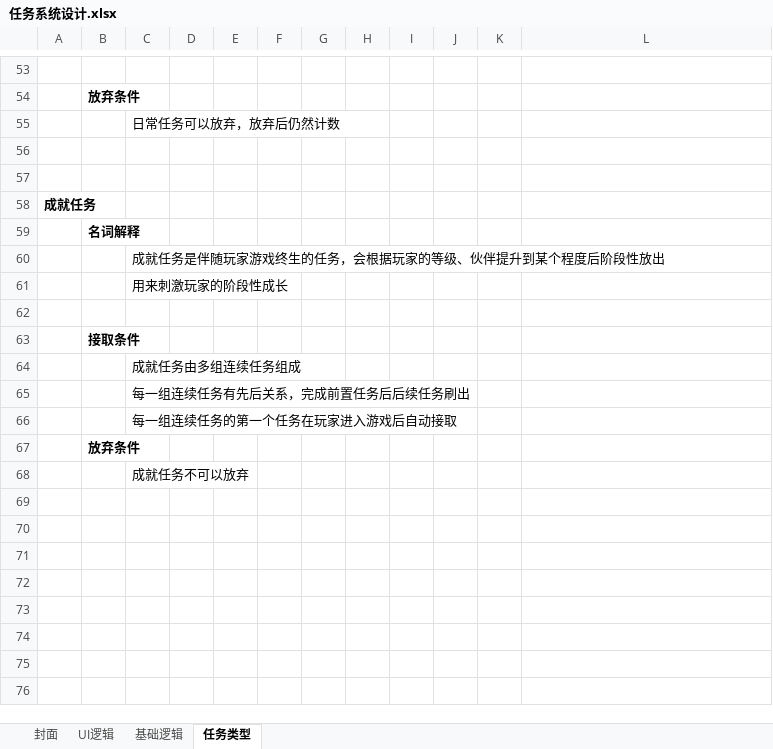
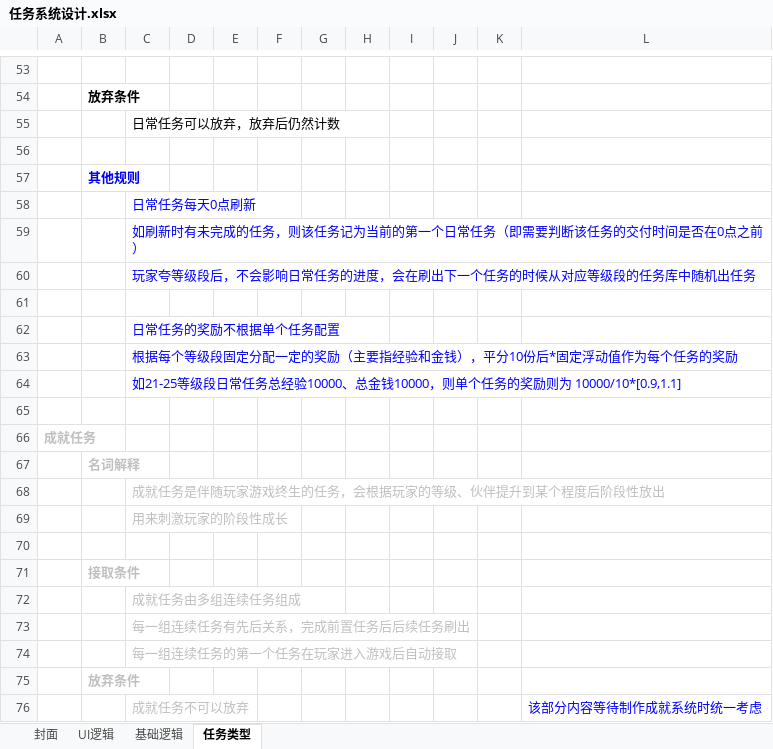
Before and after one commit to CHINA-LOONG/CurrentProject, an Excel workbook: gd/任务系统/任务系统设计.xlsx, sheet 任务类型, drawn as a sheet; only a part is shown, gaps mark what is left out; values as stored, in another font and other column widths than the file's, no borders; addresses are those after the commit; the diff names each change by its address in the sheet, - before the commit and + after, or states it on an @@ line.

```diff
--- a/gd/任务系统/任务系统设计.xlsx (sheet 任务类型)
+++ b/gd/任务系统/任务系统设计.xlsx (sheet 任务类型)
+row 57:  | 其他规则
+row 58:  |  | 日常任务每天0点刷新
+row 59:  |  | 如刷新时有未完成的任务，则该任务记为当前的第一个日常任务（即需要判断该任务的交付时间是否在0点之前）
+row 60:  |  | 玩家夸等级段后，不会影响日常任务的进度，会在刷出下一个任务的时候从对应等级段的任务库中随机出任务
+row 61: (empty)
+row 62:  |  | 日常任务的奖励不根据单个任务配置
+row 63:  |  | 根据每个等级段固定分配一定的奖励（主要指经验和金钱），平分10份后*固定浮动值作为每个任务的奖励
+row 64:  |  | 如21-25等级段日常任务总经验10000、总金钱10000，则单个任务的奖励则为 10000/10*[0.9,1.1]
-A66 text colour: black
+A66 text colour: #BFBFBF
-B67 text colour: black
+B67 text colour: #BFBFBF
-C68:C69 text colour: black
+C68:C69 text colour: #BFBFBF
-B71 text colour: black
+B71 text colour: #BFBFBF
-C72:C74 text colour: black
+C72:C74 text colour: #BFBFBF
-B75 text colour: black
+B75 text colour: #BFBFBF
-C76 text colour: black
+C76 text colour: #BFBFBF
-L76: (empty)
+L76: 该部分内容等待制作成就系统时统一考虑
```
Also changed, not shown: sheet UI逻辑, sheet 封面, sheet 基础逻辑, charts or pictures, gd/标准化文档/美术标准文档.xlsx, 项目管理/进度计划/Demo-里程碑1/Demo-里程碑1-周版本.xlsx, 24 other files.
